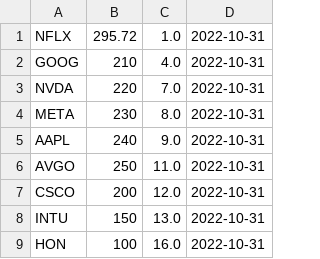
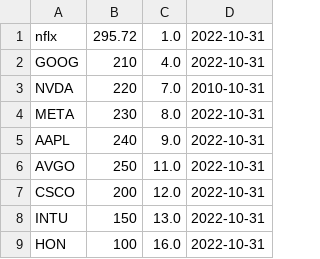
Before and after one commit to Nit-1997/Stock_Portfolio, a CSV file: portfolios/nitin.csv, drawn as a sheet.

```diff
--- a/portfolios/nitin.csv
+++ b/portfolios/nitin.csv
@@ -1,4 +1,4 @@
-NFLX,295.72,1.0,2022-10-31
+nflx,295.72,1.0,2022-10-31
 GOOG,210,4.0,2022-10-31
-NVDA,220,7.0,2022-10-31
+NVDA,220,7.0,2010-10-31
 META,230,8.0,2022-10-31
```
Also changed, not shown: portfolios/dhruv.csv, 25 other files.
